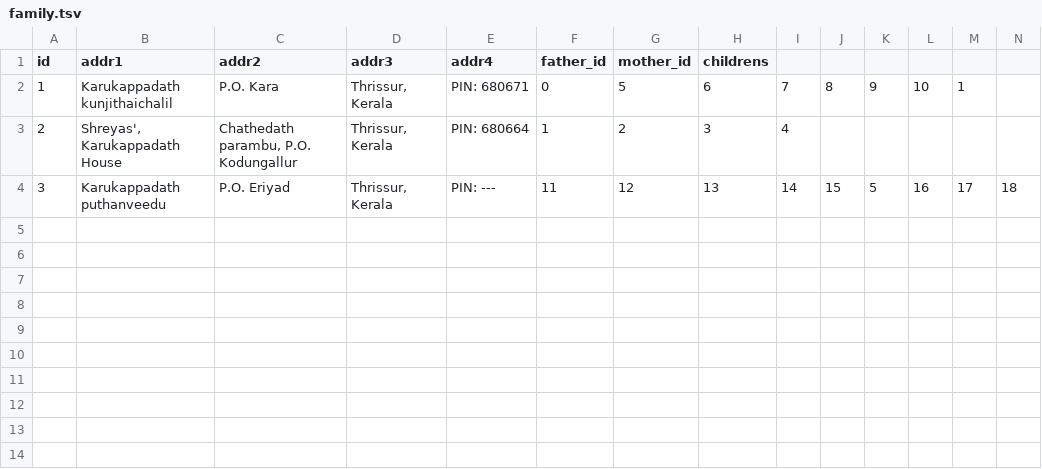
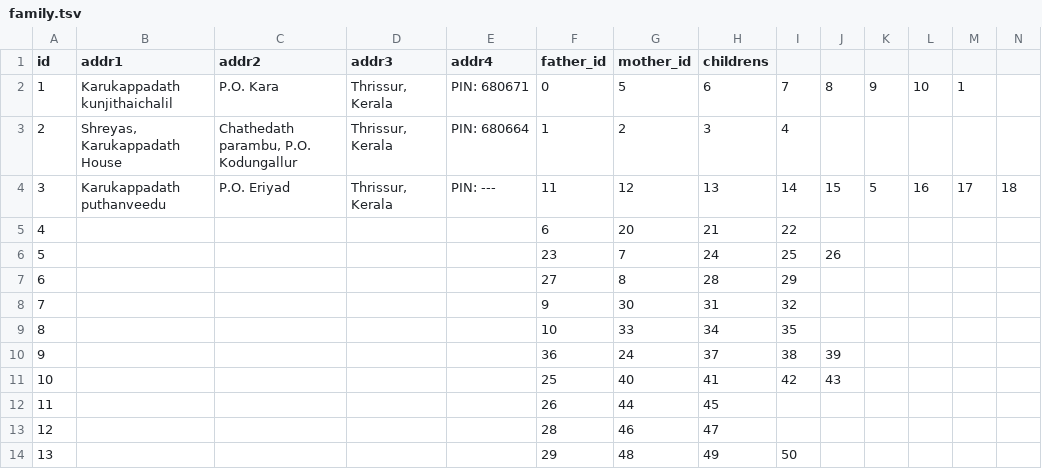
Before and after one commit to sachinksalim/sachinksalim.github.io, a TSV file: FamilyTree/others/family.tsv, drawn as a sheet; only a part is shown; rows hold the shown columns only; the diff names each change by its address in the sheet, - before the commit and + after, or states it on an @@ line.

```diff
--- a/FamilyTree/others/family.tsv
+++ b/FamilyTree/others/family.tsv
-B3 (addr1): Shreyas', Karukappadath House
+B3 (addr1): Shreyas, Karukappadath House
+row 5: 4 |  |  |  |  | 6 | 20 | 21 | 22
+row 6: 5 |  |  |  |  | 23 | 7 | 24 | 25 | 26
+row 7: 6 |  |  |  |  | 27 | 8 | 28 | 29
+row 8: 7 |  |  |  |  | 9 | 30 | 31 | 32
+row 9: 8 |  |  |  |  | 10 | 33 | 34 | 35
+row 10: 9 |  |  |  |  | 36 | 24 | 37 | 38 | 39
+row 11: 10 |  |  |  |  | 25 | 40 | 41 | 42 | 43
+row 12: 11 |  |  |  |  | 26 | 44 | 45
+row 13: 12 |  |  |  |  | 28 | 46 | 47
+row 14: 13 |  |  |  |  | 29 | 48 | 49 | 50
```
Also changed, not shown: FamilyTree/others/data.tsv, 7 other files.
